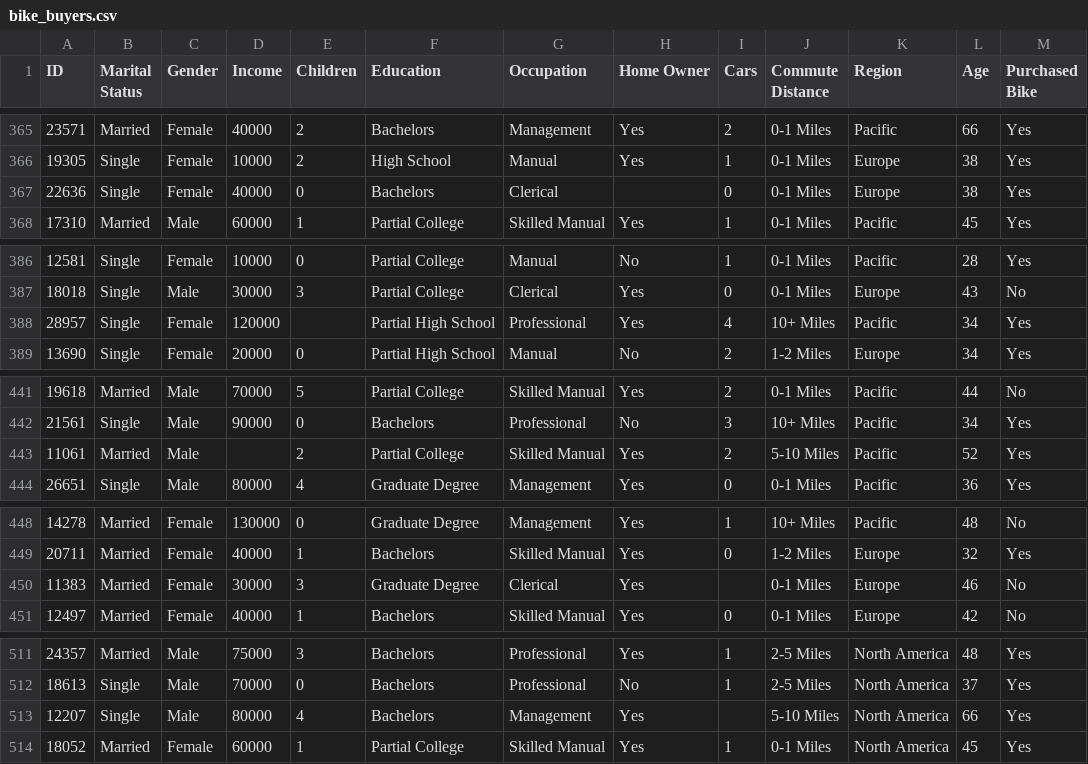
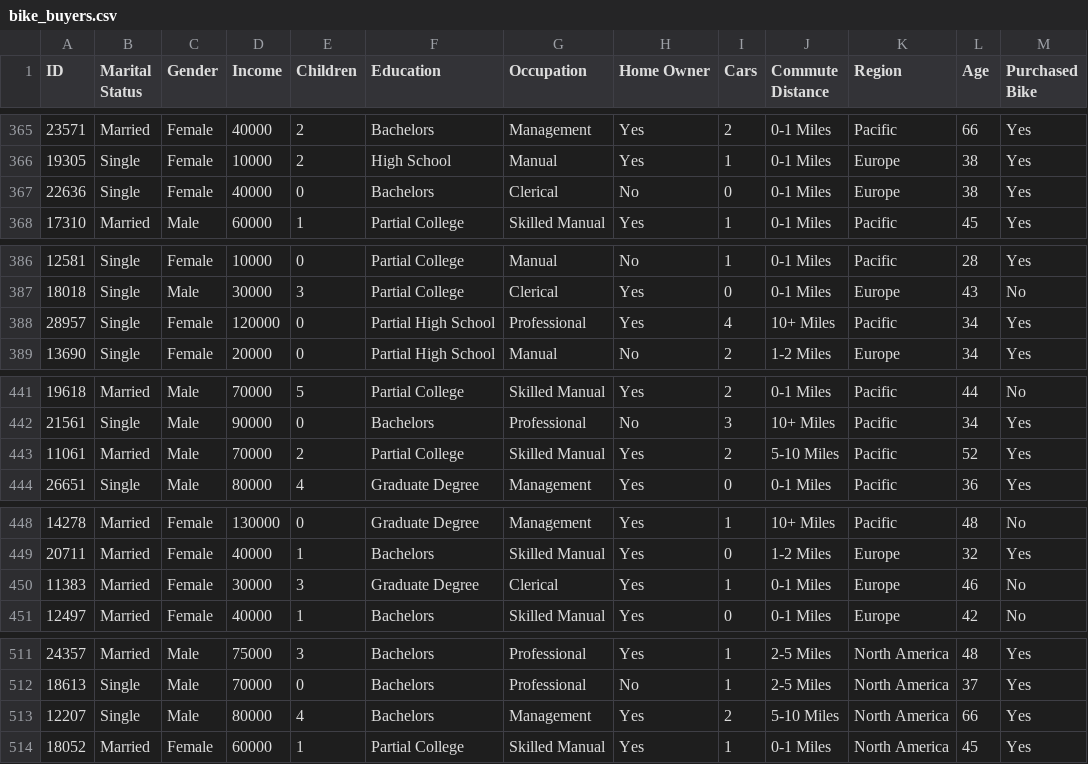
Before and after one commit to Mariyaq28/dwdm-assignment, a CSV file: bike_buyers.csv, drawn as a sheet; only a part is shown, gaps mark what is left out; the diff covers the shown part only.

```diff
--- a/bike_buyers.csv
+++ b/bike_buyers.csv
@@ -366,3 +366,3 @@ ID,Marital Status,Gender,Income,Children,Education,Occupation,Home Owner,Cars,Co
 19305,Single,Female,10000,2,High School,Manual,Yes,1,0-1 Miles,Europe,38,Yes
-22636,Single,Female,40000,0,Bachelors,Clerical,,0,0-1 Miles,Europe,38,Yes
+22636,Single,Female,40000,0,Bachelors,Clerical,No,0,0-1 Miles,Europe,38,Yes
 17310,Married,Male,60000,1,Partial College,Skilled Manual,Yes,1,0-1 Miles,Pacific,45,Yes
@@ -387,3 +387,3 @@ ID,Marital Status,Gender,Income,Children,Education,Occupation,Home Owner,Cars,Co
 18018,Single,Male,30000,3,Partial College,Clerical,Yes,0,0-1 Miles,Europe,43,No
-28957,Single,Female,120000,,Partial High School,Professional,Yes,4,10+ Miles,Pacific,34,Yes
+28957,Single,Female,120000,0,Partial High School,Professional,Yes,4,10+ Miles,Pacific,34,Yes
 13690,Single,Female,20000,0,Partial High School,Manual,No,2,1-2 Miles,Europe,34,Yes
@@ -442,3 +442,3 @@ ID,Marital Status,Gender,Income,Children,Education,Occupation,Home Owner,Cars,Co
 21561,Single,Male,90000,0,Bachelors,Professional,No,3,10+ Miles,Pacific,34,Yes
-11061,Married,Male,,2,Partial College,Skilled Manual,Yes,2,5-10 Miles,Pacific,52,Yes
+11061,Married,Male,70000,2,Partial College,Skilled Manual,Yes,2,5-10 Miles,Pacific,52,Yes
 26651,Single,Male,80000,4,Graduate Degree,Management,Yes,0,0-1 Miles,Pacific,36,Yes
@@ -449,3 +449,3 @@ ID,Marital Status,Gender,Income,Children,Education,Occupation,Home Owner,Cars,Co
 20711,Married,Female,40000,1,Bachelors,Skilled Manual,Yes,0,1-2 Miles,Europe,32,Yes
-11383,Married,Female,30000,3,Graduate Degree,Clerical,Yes,,0-1 Miles,Europe,46,No
+11383,Married,Female,30000,3,Graduate Degree,Clerical,Yes,1,0-1 Miles,Europe,46,No
 12497,Married,Female,40000,1,Bachelors,Skilled Manual,Yes,0,0-1 Miles,Europe,42,No
@@ -512,3 +512,3 @@ ID,Marital Status,Gender,Income,Children,Education,Occupation,Home Owner,Cars,Co
 18613,Single,Male,70000,0,Bachelors,Professional,No,1,2-5 Miles,North America,37,Yes
-12207,Single,Male,80000,4,Bachelors,Management,Yes,,5-10 Miles,North America,66,Yes
+12207,Single,Male,80000,4,Bachelors,Management,Yes,2,5-10 Miles,North America,66,Yes
 18052,Married,Female,60000,1,Partial College,Skilled Manual,Yes,1,0-1 Miles,North America,45,Yes
```
Also changed, not shown: 24 edited cells elsewhere in this file.
